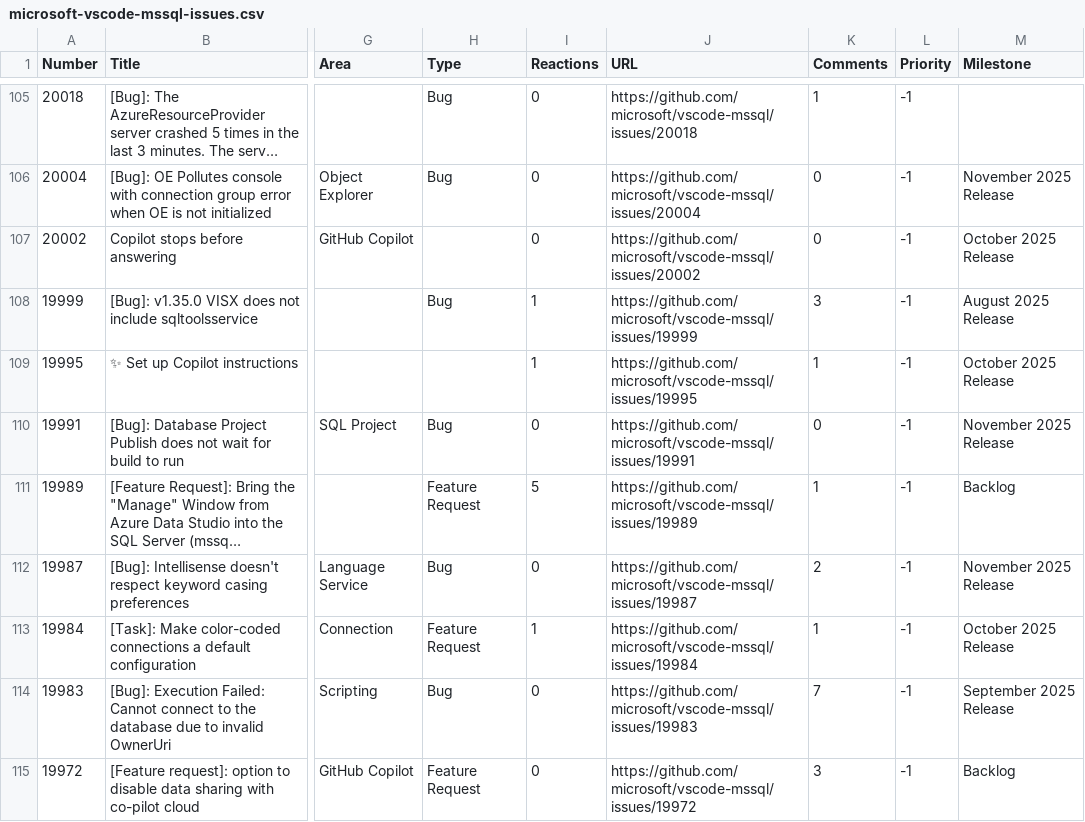
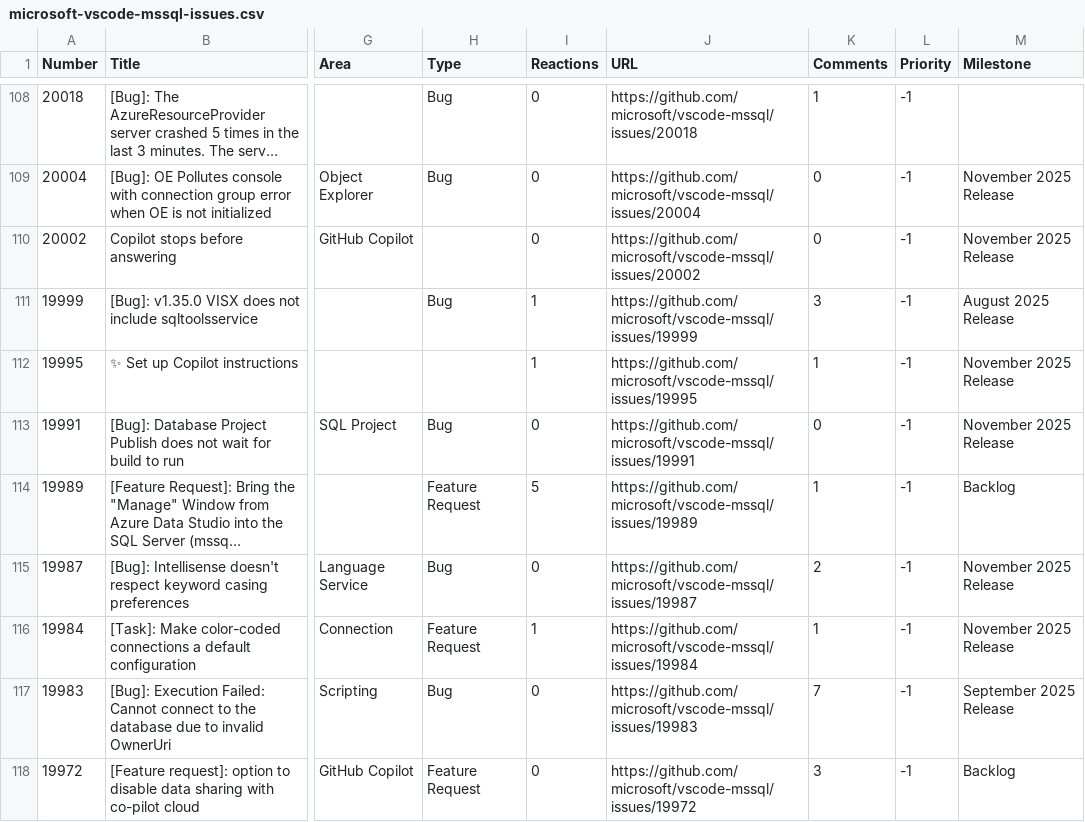
Before and after one commit to aasimkhan30/vscode-mssql-issues, a CSV file: microsoft-vscode-mssql-issues.csv, drawn as a sheet; only a part is shown, gaps mark what is left out; long unchanged cells end in …; addresses are those after the commit; the diff covers the shown part only; the diff names each change by its address in the sheet, - before the commit and + after, or states it on an @@ line.

```diff
--- a/microsoft-vscode-mssql-issues.csv
+++ b/microsoft-vscode-mssql-issues.csv
-M110 (Milestone): October 2025 Release
+M110 (Milestone): November 2025 Release
-M112 (Milestone): October 2025 Release
+M112 (Milestone): November 2025 Release
-M116 (Milestone): October 2025 Release
+M116 (Milestone): November 2025 Release
```
Also changed, not shown: 3 added rows and 91 edited cells elsewhere in this file, 1 other file.
